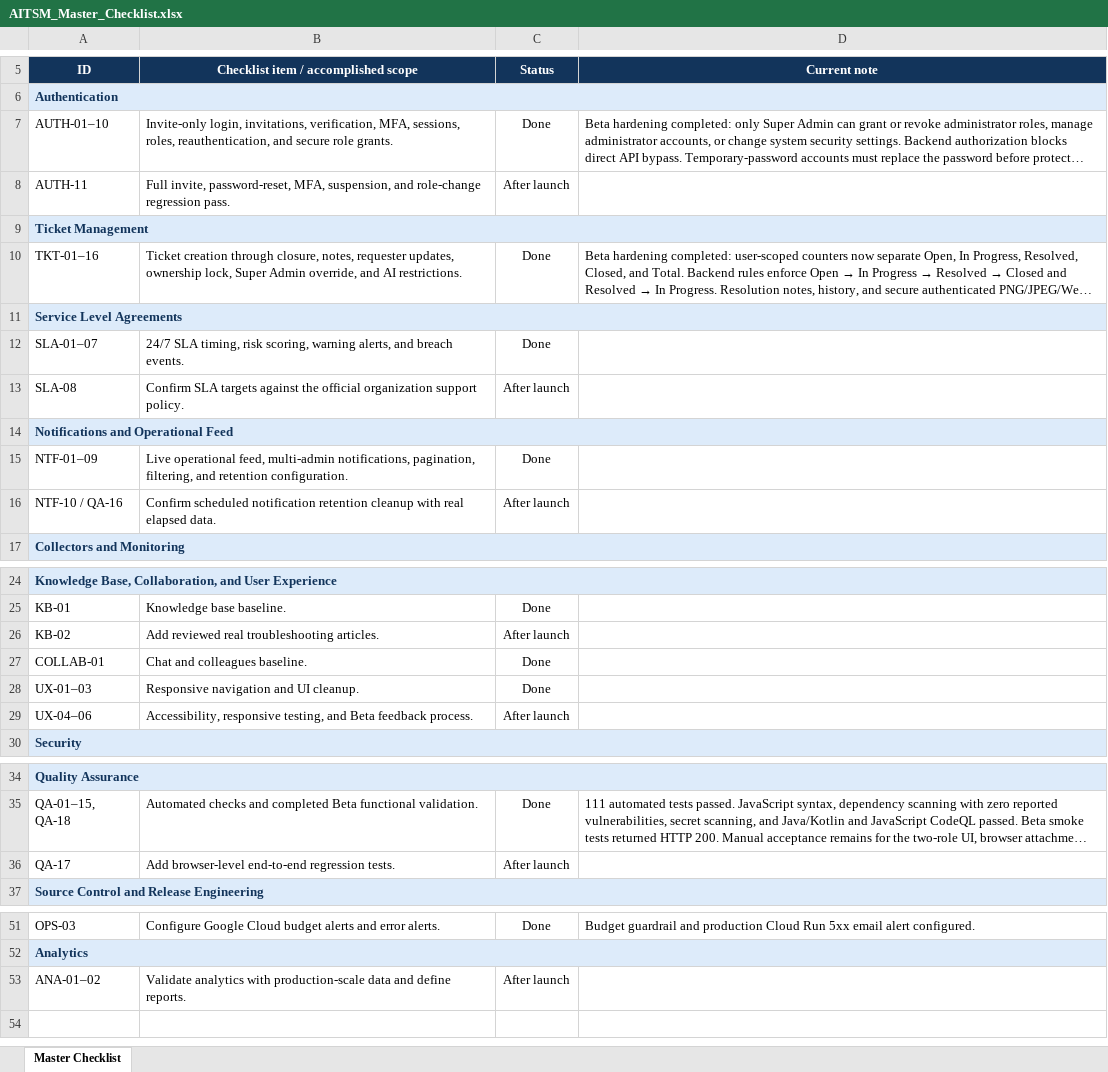
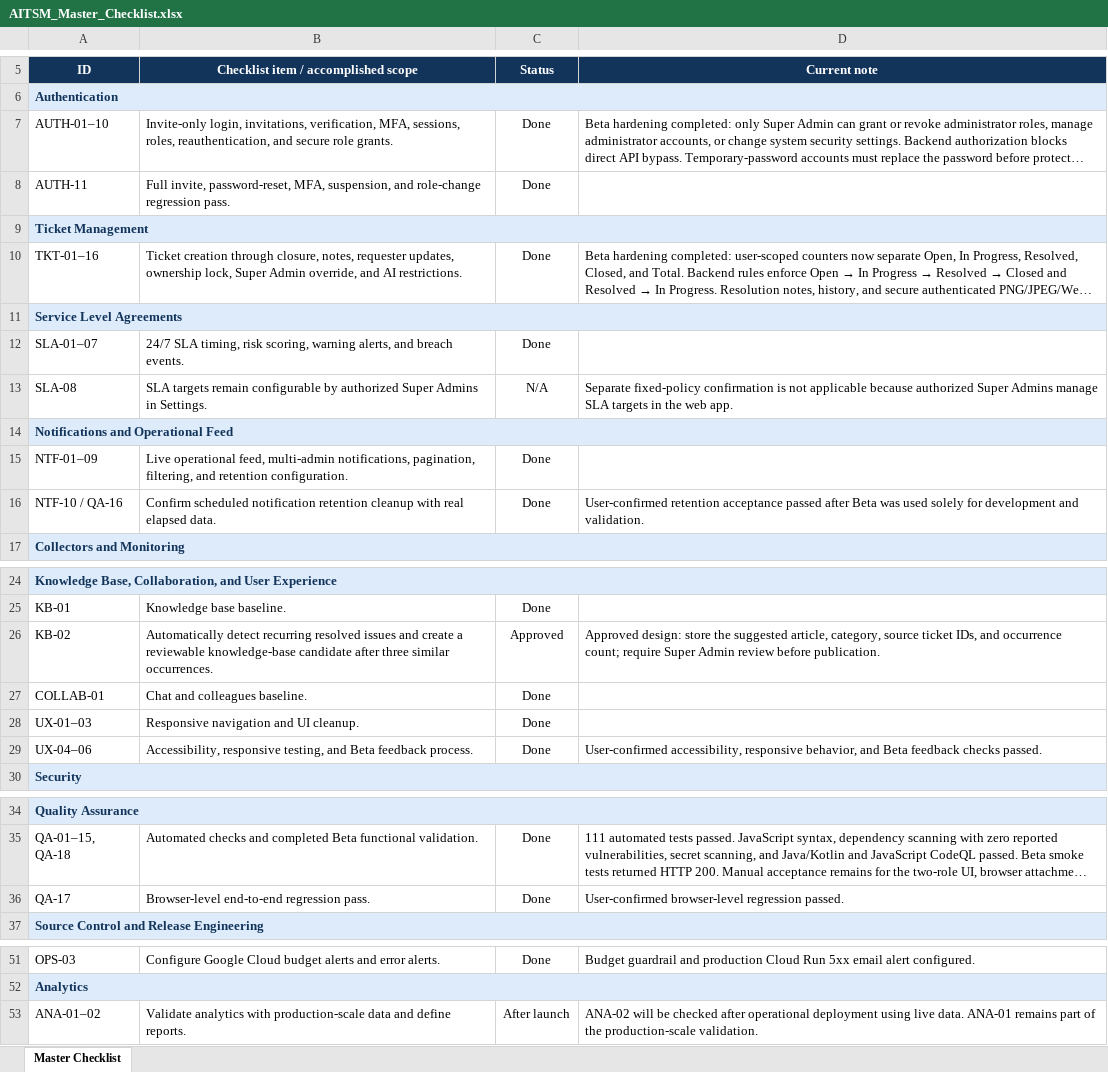
Before and after one commit to suppyooww-rgb/AITSM, an Excel workbook: documentation/AITSM_Master_Checklist.xlsx, sheet Master Checklist, drawn as a sheet; only a part is shown, gaps mark what is left out; long unchanged cells end in …; values as stored, in another font and other column widths than the file's, no borders; conditional formats not drawn; the diff names each change by its address in the sheet, - before the commit and + after, or states it on an @@ line.

```diff
--- a/documentation/AITSM_Master_Checklist.xlsx (sheet Master Checklist)
+++ b/documentation/AITSM_Master_Checklist.xlsx (sheet Master Checklist)
-C8 (Status): After launch
+C8 (Status): Done
-B13: Confirm SLA targets against the official organization support policy.
+B13: SLA targets remain configurable by authorized Super Admins in Settings.
-C13 (Status): After launch
+C13 (Status): N/A
-D13 (Current note): (empty)
+D13 (Current note): Separate fixed-policy confirmation is not applicable because authorized Super Admins manage SLA targets in the web app.
-C16 (Status): After launch
+C16 (Status): Done
-D16 (Current note): (empty)
+D16 (Current note): User-confirmed retention acceptance passed after Beta was used solely for development and validation.
-B26: Add reviewed real troubleshooting articles.
+B26: Automatically detect recurring resolved issues and create a reviewable knowledge-base candidate after three similar occurrences.
-C26 (Status): After launch
+C26 (Status): Approved
-D26 (Current note): (empty)
+D26 (Current note): Approved design: store the suggested article, category, source ticket IDs, and occurrence count; require Super Admin review before publication.
-C29 (Status): After launch
+C29 (Status): Done
-D29 (Current note): (empty)
+D29 (Current note): User-confirmed accessibility, responsive behavior, and Beta feedback checks passed.
-B36: Add browser-level end-to-end regression tests.
+B36: Browser-level end-to-end regression pass.
-C36 (Status): After launch
+C36 (Status): Done
-D36 (Current note): (empty)
+D36 (Current note): User-confirmed browser-level regression passed.
-D53 (Current note): (empty)
+D53 (Current note): ANA-02 will be checked after operational deployment using live data. ANA-01 remains part of the production-scale validation.
```
Also changed, not shown: 2 other files.
